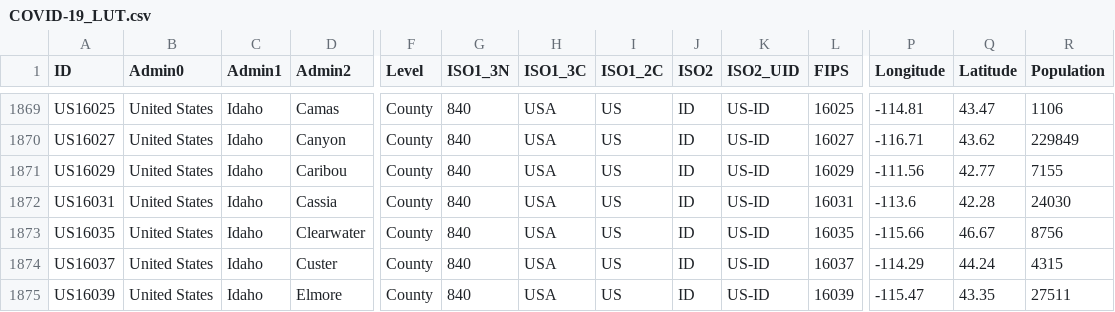
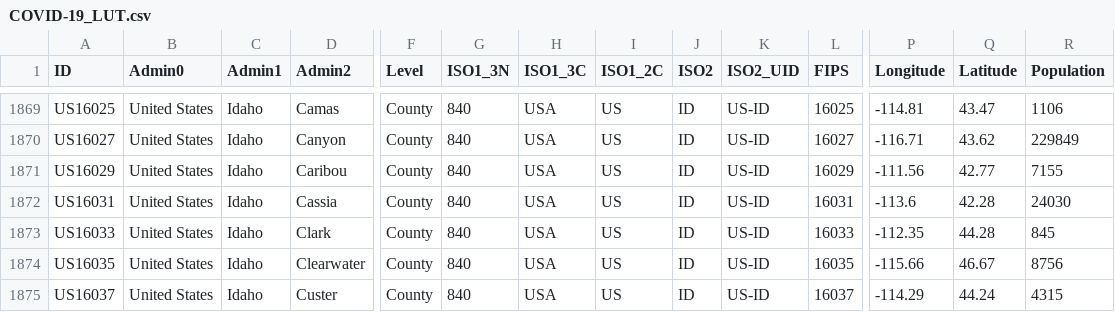
Before and after one commit to Phiinson/COVID-20, a CSV file: COVID-19_LUT.csv, drawn as a sheet; only a part is shown, gaps mark what is left out; the shorter side is filled out with more unchanged rows; rows hold the shown columns only; the diff names each change by its address in the sheet, - before the commit and + after, or states it on an @@ line.

Commit message:
Update dataset (Mon 20 Jul 2020 08:44:40 AM EDT)

```diff
--- a/COVID-19_LUT.csv
+++ b/COVID-19_LUT.csv
+row 1873: US16033 | United States | Idaho | Clark | County | 840 | USA | US | ID | US-ID | 16033 | -112.35 | 44.28 | 845
```
Also changed, not shown: 1 other file.
